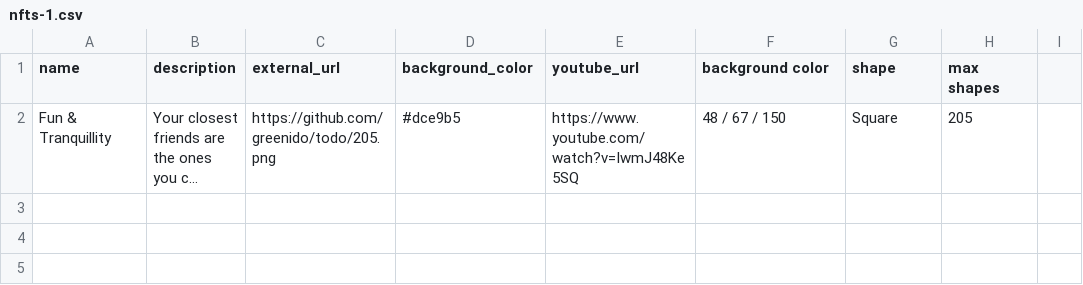
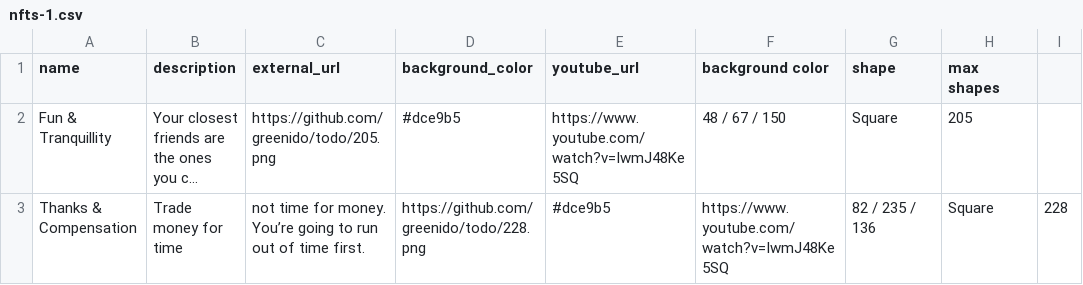
Before and after one commit to greenido/NFTs-p5, a CSV file: nfts-1.csv, drawn as a sheet; long unchanged cells end in …; the diff names each change by its address in the sheet, - before the commit and + after, or states it on an @@ line.

```diff
--- a/nfts-1.csv
+++ b/nfts-1.csv
+row 3: Thanks & Compensation | Trade money for time | not time for money. You’re going to run out of time first. | https://github.com/greenido/todo/228.png | #dce9b5 | https://www.youtube.com/watch?v=IwmJ48Ke5SQ | 82 / 235 / 136 | Square | 228
```
Also changed, not shown: 4 other files.
